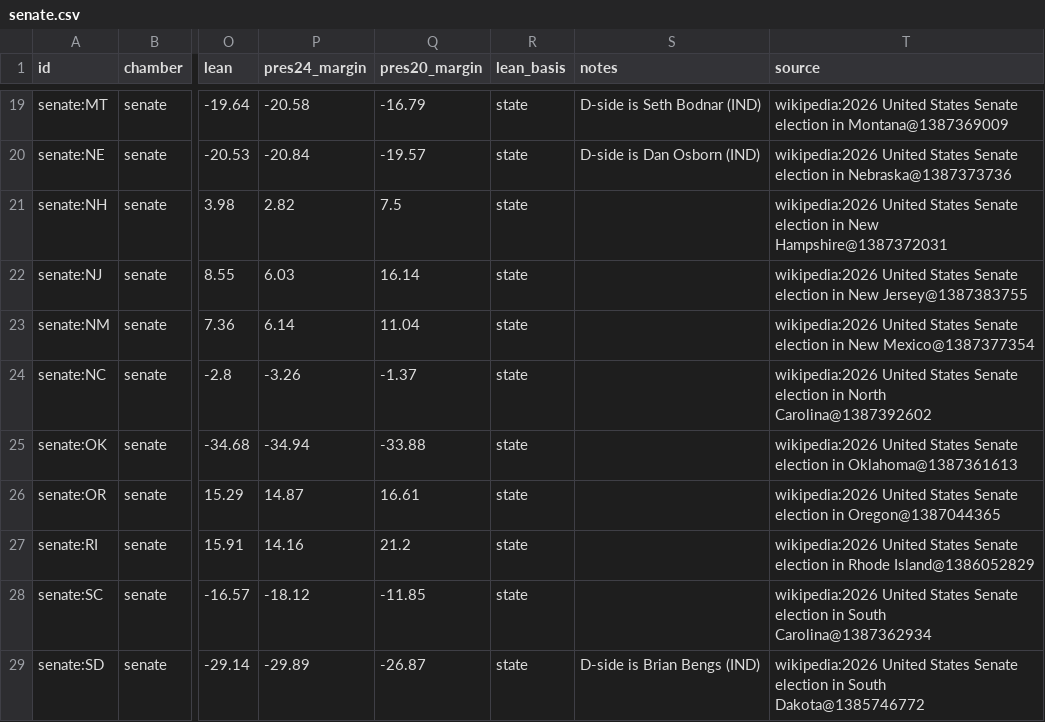
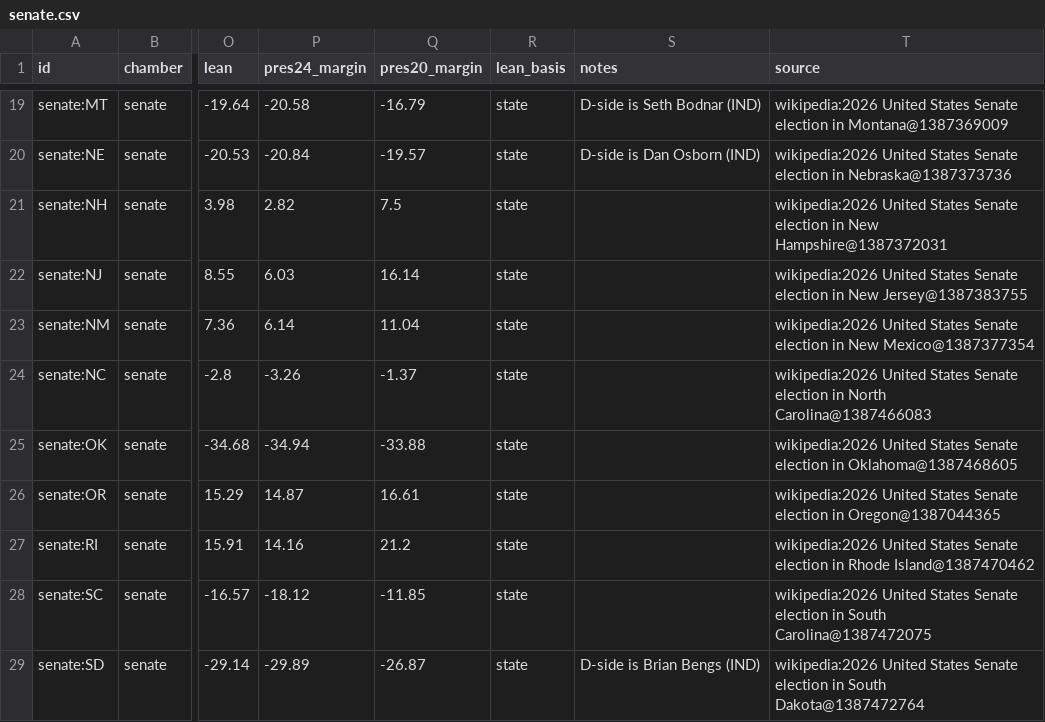
Before and after one commit to KaraZajac/MIDTERMS2026, a CSV file: data/races/senate.csv, drawn as a sheet; only a part is shown, gaps mark what is left out; the diff covers the shown part only; the diff names each change by its address in the sheet, - before the commit and + after, or states it on an @@ line.

```diff
--- a/data/races/senate.csv
+++ b/data/races/senate.csv
-T24 (source): …in North Carolina@1387392602
+T24 (source): …in North Carolina@1387466083
-T25 (source): …election in Oklahoma@1387361613
+T25 (source): …election in Oklahoma@1387468605
-T27 (source): …in Rhode Island@1386052829
+T27 (source): …in Rhode Island@1387470462
-T28 (source): …in South Carolina@1387362934
+T28 (source): …in South Carolina@1387472075
-T29 (source): …in South Dakota@1385746772
+T29 (source): …in South Dakota@1387472764
```
Also changed, not shown: 13 edited cells elsewhere in this file, data/polls/races.csv, data/races/governor.csv, 8 other files.
